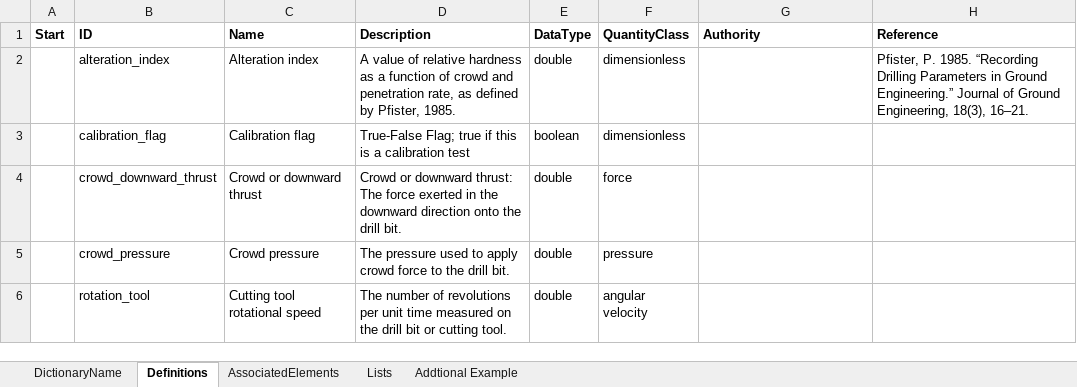
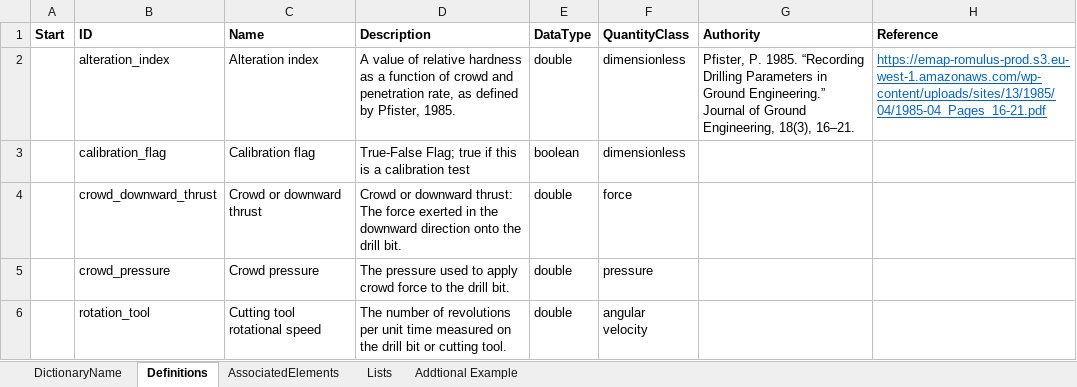
Before and after one commit to DIGGSml/def, an Excel workbook: Codelist Excel Files and Conversion Templates to XML/mwd_properties.xlsx, sheet Definitions, drawn as a sheet; only a part is shown; values as stored, in another font and other column widths than the file's, no borders; table styles not drawn; the diff covers the shown part only; the diff names each change by its address in the sheet, - before the commit and + after, or states it on an @@ line.

Commit message:
Update mwd_properties.xlsx

```diff
--- a/Codelist Excel Files and Conversion Templates to XML/mwd_properties.xlsx (sheet Definitions)
+++ b/Codelist Excel Files and Conversion Templates to XML/mwd_properties.xlsx (sheet Definitions)
-G2 (Authority): (empty)
+G2 (Authority): Pfister, P. 1985. “Recording Drilling Parameters in Ground Engineering.” Journal of Ground Engineering, 18(3), 16–21.
-H2 (Reference): Pfister, P. 1985. “Recording Drilling Parameters in Ground Engineering.” Journal of Ground Engineering, 18(3), 16–21.
+H2 (Reference): https://emap-romulus-prod.s3.eu-west-1.amazonaws.com/wp-content/uploads/sites/13/1985/04/1985-04_Pages_16-21.pdf
@@ H2 underline: off → on, text colour: black → #0563C1 @@
```
Also changed, not shown: 13 edited cells and cell formats elsewhere in this sheet.
